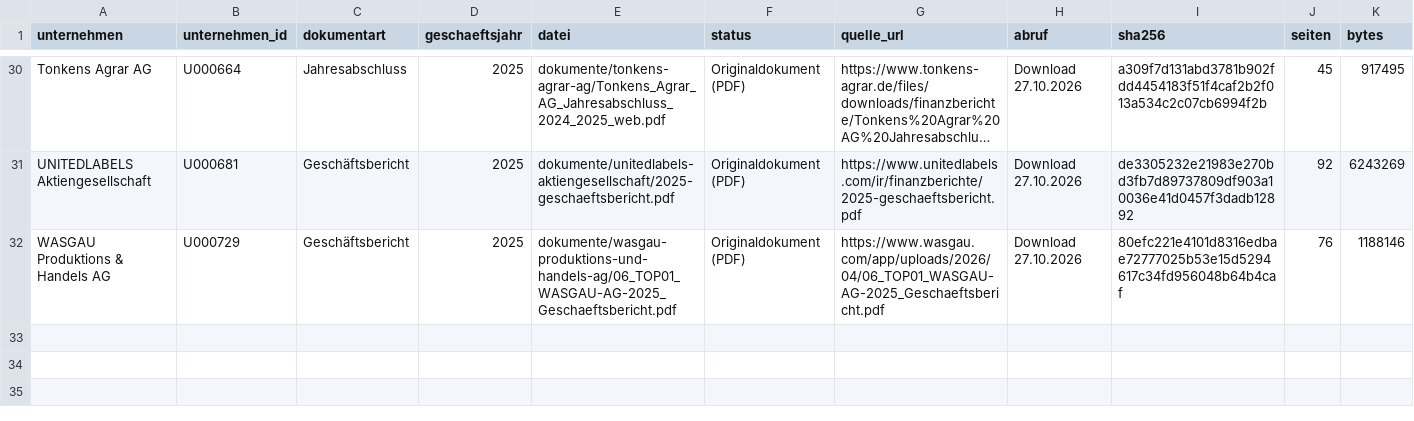
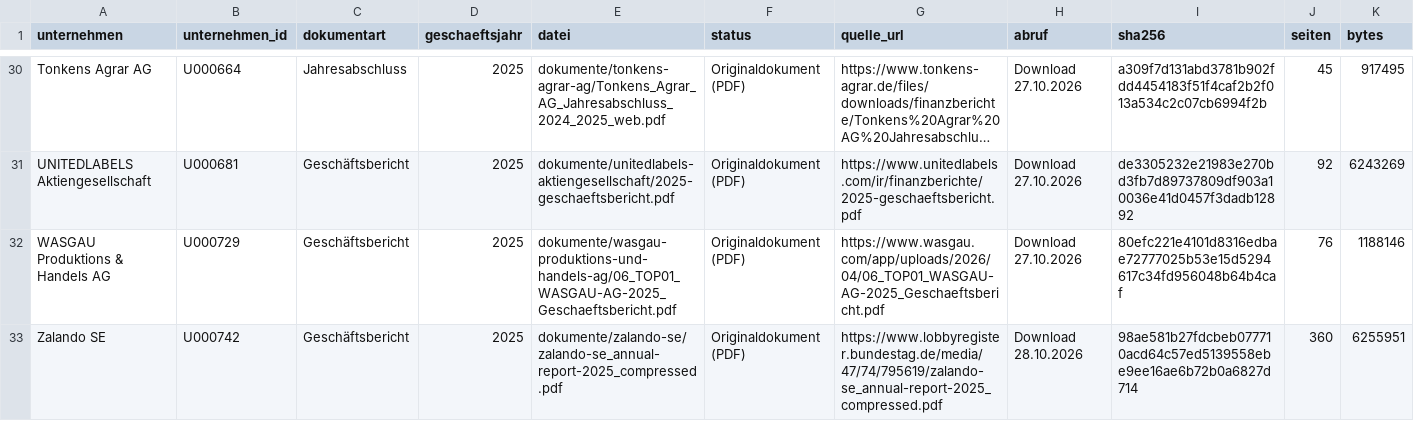
Before and after one commit to chillkrote/Unternehmenskennzahlen, a CSV file: boersennotierte-unternehmen/handel-konsum/dokumente/index.csv, drawn as a sheet; only a part is shown, gaps mark what is left out; long unchanged cells end in …; rows hold the shown columns only; the diff names each change by its address in the sheet, - before the commit and + after, or states it on an @@ line.

```diff
--- a/boersennotierte-unternehmen/handel-konsum/dokumente/index.csv
+++ b/boersennotierte-unternehmen/handel-konsum/dokumente/index.csv
+row 33: Zalando SE | U000742 | Geschäftsbericht | 2025 | dokumente/zalando-se/zalando-se_annual-report-2025_compressed.pdf | Originaldokument (PDF) | https://www.lobbyregister.bundestag.de/media/47/74/795619/zalando-se_annual-report-2025_compressed.pdf | Download 28.10.2026 | 98ae581b27fdcbeb077710acd64c57ed5139558ebe9ee16ae6b72b0a6827d714 | 360 | 6255951
```
Also changed, not shown: boersennotierte-unternehmen/finanzdienstleister/dokumente/index.csv, boersennotierte-unternehmen/pharma-gesundheit/dokumente/index.csv, 5 other files.
